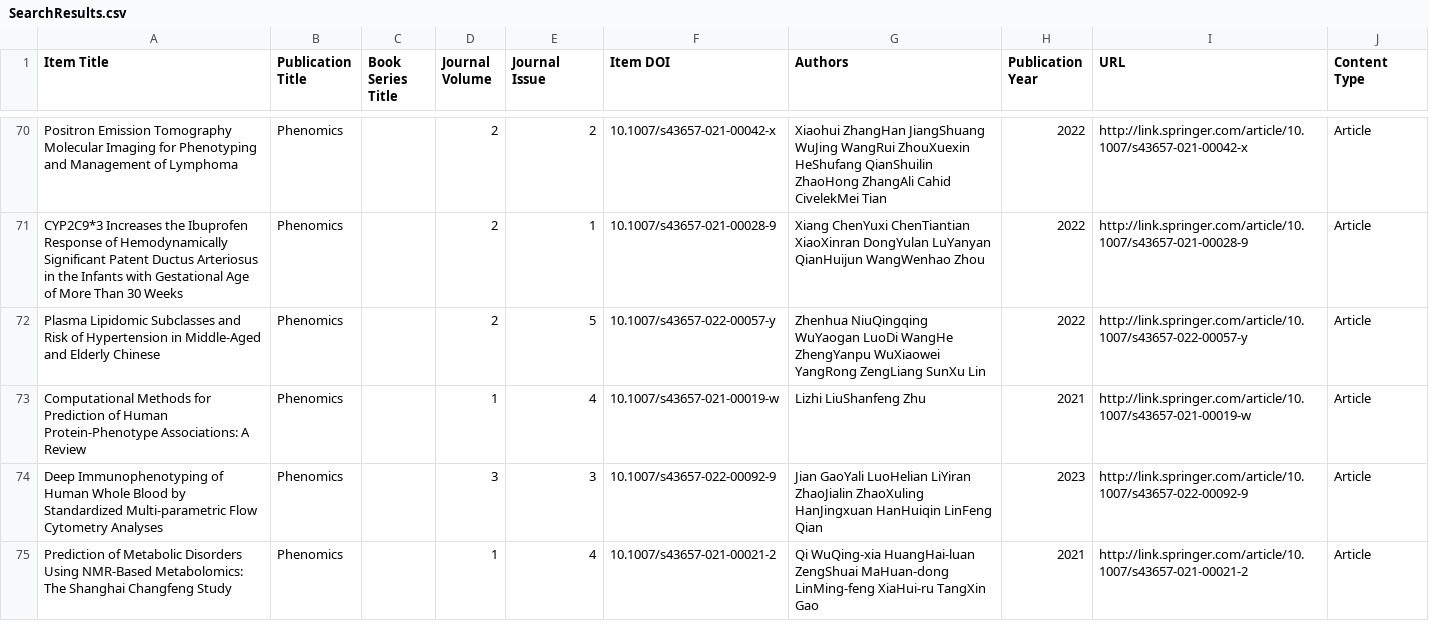
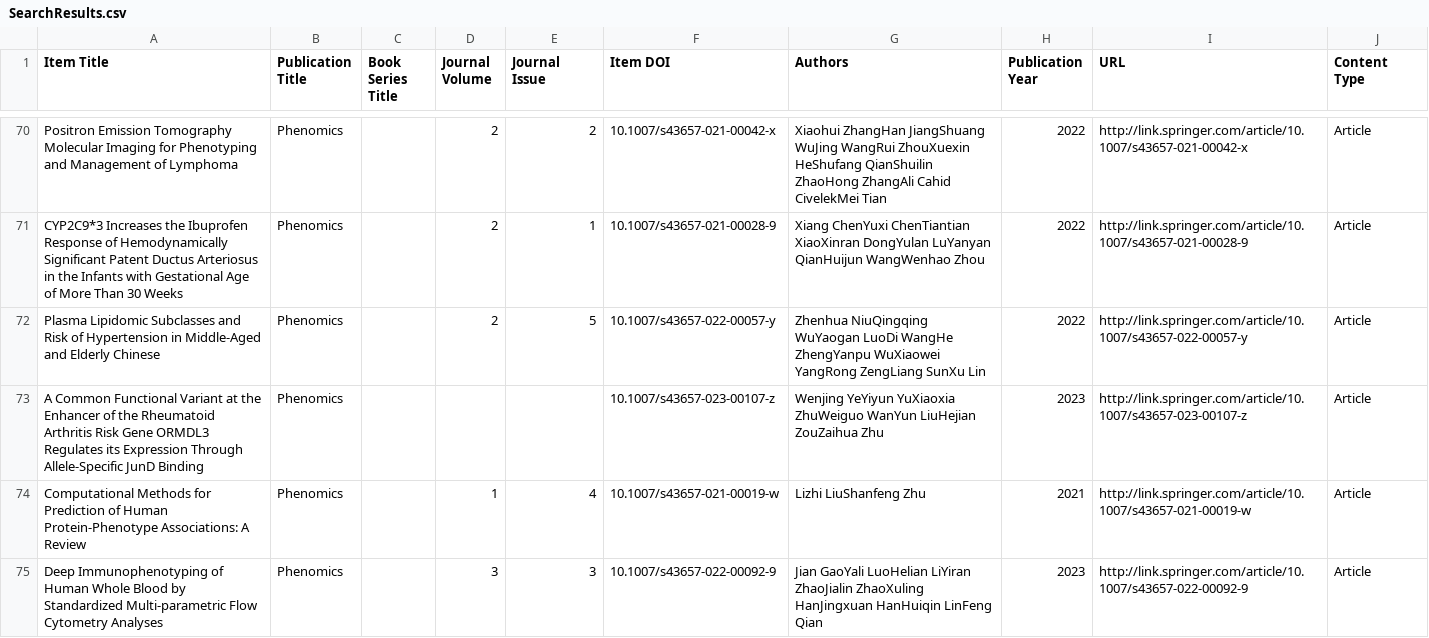
Before and after one commit to Wqing35/phenomics, a CSV file: weekly_online_paper_metrices/SearchResults.csv, drawn as a sheet; only a part is shown, gaps mark what is left out; the shorter side is filled out with more unchanged rows.

```diff
--- a/weekly_online_paper_metrices/SearchResults.csv
+++ b/weekly_online_paper_metrices/SearchResults.csv
@@ -72,2 +72,3 @@ Item Title,Publication Title,Book Series Title,Journal Volume,Journal Issue,Item
 "Plasma Lipidomic Subclasses and Risk of Hypertension in Middle-Aged and Elderly Chinese","Phenomics","","2","5","10.1007/s43657-022-00057-y","Zhenhua NiuQingqing WuYaogan LuoDi WangHe ZhengYanpu WuXiaowei YangRong ZengLiang SunXu Lin","2022","http://link.springer.com/article/10.1007/s43657-022-00057-y","Article"
+"A Common Functional Variant at the Enhancer of the Rheumatoid Arthritis Risk Gene ORMDL3 Regulates its Expression Through Allele-Specific JunD Binding","Phenomics","","","","10.1007/s43657-023-00107-z","Wenjing YeYiyun YuXiaoxia ZhuWeiguo WanYun LiuHejian ZouZaihua Zhu","2023","http://link.springer.com/article/10.1007/s43657-023-00107-z","Article"
 "Computational Methods for Prediction of Human Protein-Phenotype Associations: A Review","Phenomics","","1","4","10.1007/s43657-021-00019-w","Lizhi LiuShanfeng Zhu","2021","http://link.springer.com/article/10.1007/s43657-021-00019-w","Article"
```
Also changed, not shown: weekly_online_paper_metrices/pred_if_df.csv, 6 other files.
